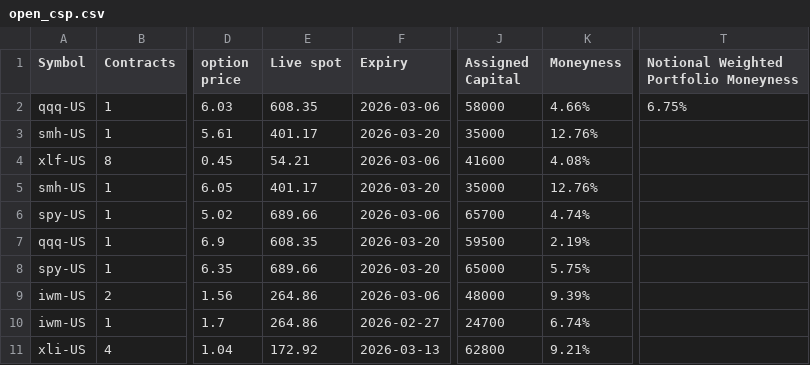
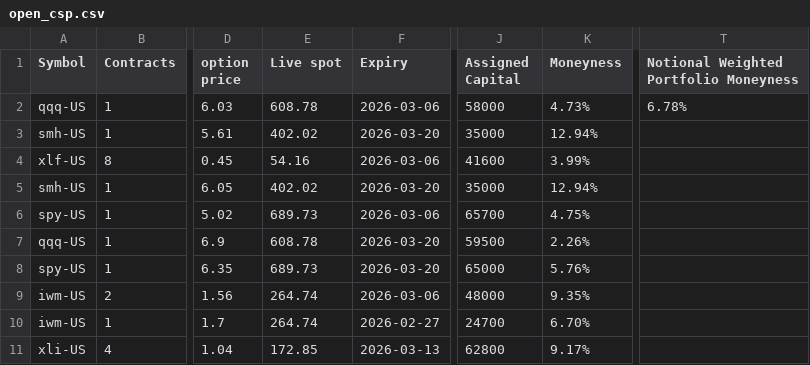
Before and after one commit to mingchen112001-crypto/csv-dashboard, a CSV file: data/open_csp.csv, drawn as a sheet; only a part is shown, gaps mark what is left out; the diff names each change by its address in the sheet, - before the commit and + after, or states it on an @@ line.

Commit message:
Auto-update dashboard + CSVs: 2026-02-06 20:30:58 UTC

```diff
--- a/data/open_csp.csv
+++ b/data/open_csp.csv
-E2 (Live spot): 608.35
+E2 (Live spot): 608.78
-K2 (Moneyness): 4.66%
+K2 (Moneyness): 4.73%
-T2: 6.75%
+T2: 6.78%
-E3 (Live spot): 401.17
+E3 (Live spot): 402.02
-K3 (Moneyness): 12.76%
+K3 (Moneyness): 12.94%
-E4 (Live spot): 54.21
+E4 (Live spot): 54.16
-K4 (Moneyness): 4.08%
+K4 (Moneyness): 3.99%
-E5 (Live spot): 401.17
+E5 (Live spot): 402.02
-K5 (Moneyness): 12.76%
+K5 (Moneyness): 12.94%
-E6 (Live spot): 689.66
+E6 (Live spot): 689.73
-K6 (Moneyness): 4.74%
+K6 (Moneyness): 4.75%
-E7 (Live spot): 608.35
+E7 (Live spot): 608.78
-K7 (Moneyness): 2.19%
+K7 (Moneyness): 2.26%
-E8 (Live spot): 689.66
+E8 (Live spot): 689.73
-K8 (Moneyness): 5.75%
+K8 (Moneyness): 5.76%
-E9:E10 (Live spot): 264.86
+E9:E10 (Live spot): 264.74
-K9 (Moneyness): 9.39%
+K9 (Moneyness): 9.35%
-K10 (Moneyness): 6.74%
+K10 (Moneyness): 6.70%
-E11 (Live spot): 172.92
+E11 (Live spot): 172.85
-K11 (Moneyness): 9.21%
+K11 (Moneyness): 9.17%
```
